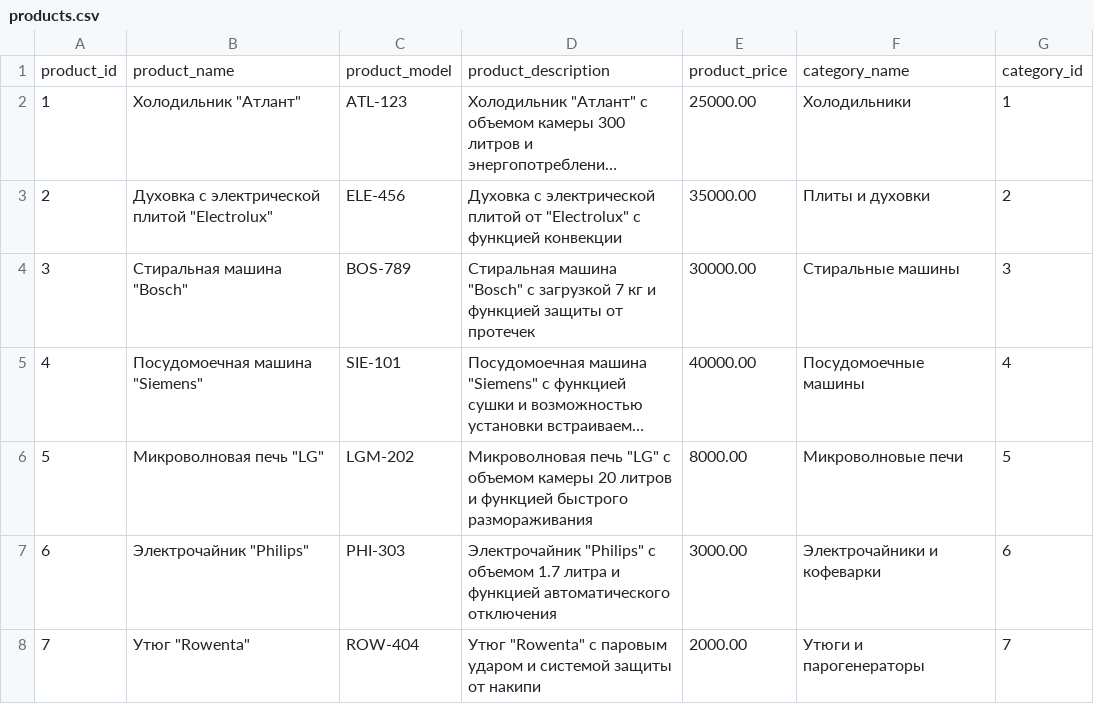
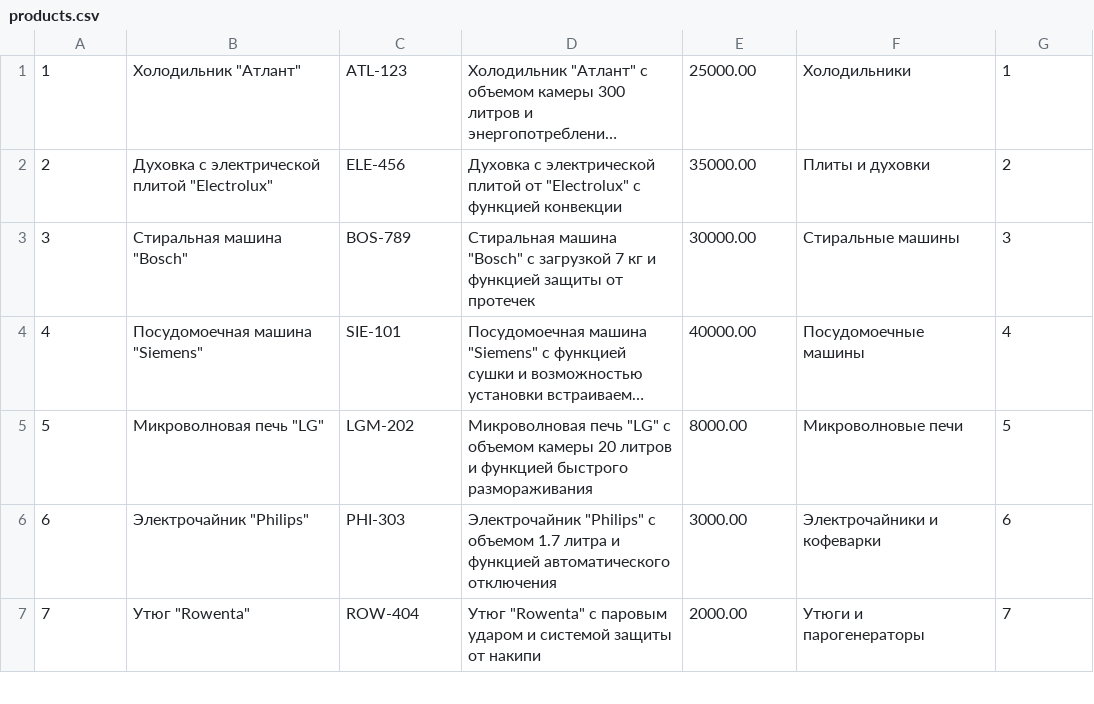
Before and after one commit to g3tbusy/course_work, a CSV file: tables/products.csv, drawn as a sheet; only a part is shown; long unchanged cells end in …; the diff names each change by its address in the sheet, - before the commit and + after, or states it on an @@ line.

```diff
--- a/tables/products.csv
+++ b/tables/products.csv
-row 1: product_id | product_name | product_model | product_description | product_price | category_name | category_id
```
Also changed, not shown: tables/orders.csv, tables/productreviews.csv, 3 other files.
